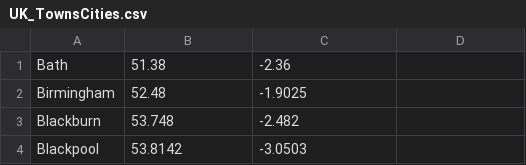
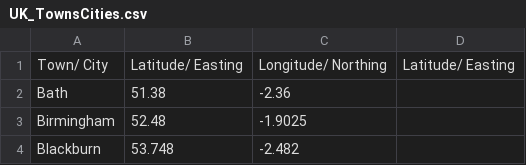
Before and after one commit to cjnankervis/Re-Climate, a CSV file: Available_Cities/UK_TownsCities.csv, drawn as a sheet; only a part is shown; the shorter side is filled out with more unchanged rows.

Commit message:
Update UK_TownsCities.csv

```diff
--- a/Available_Cities/UK_TownsCities.csv
+++ b/Available_Cities/UK_TownsCities.csv
@@ -1 +1,2 @@
+Town/ City,Latitude/ Easting,Longitude/ Northing,Latitude/ Easting
 Bath,51.38,-2.36
```
